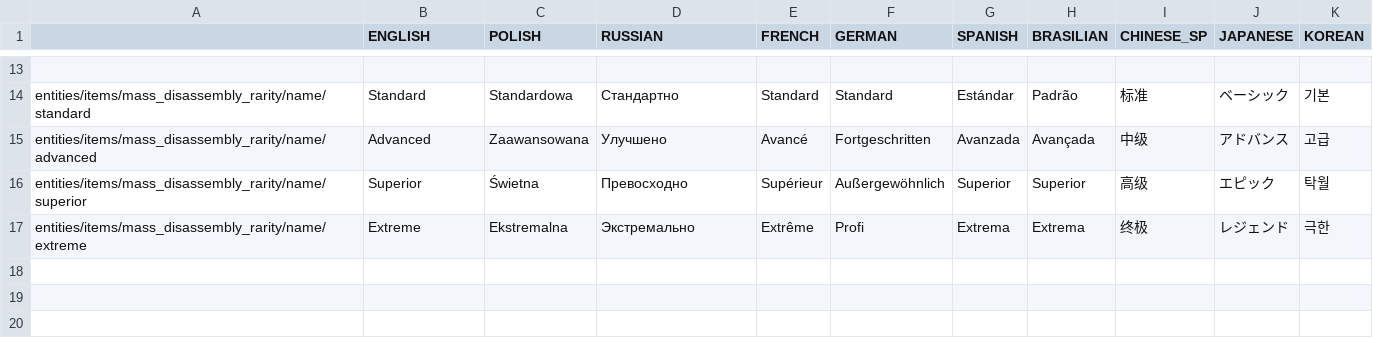
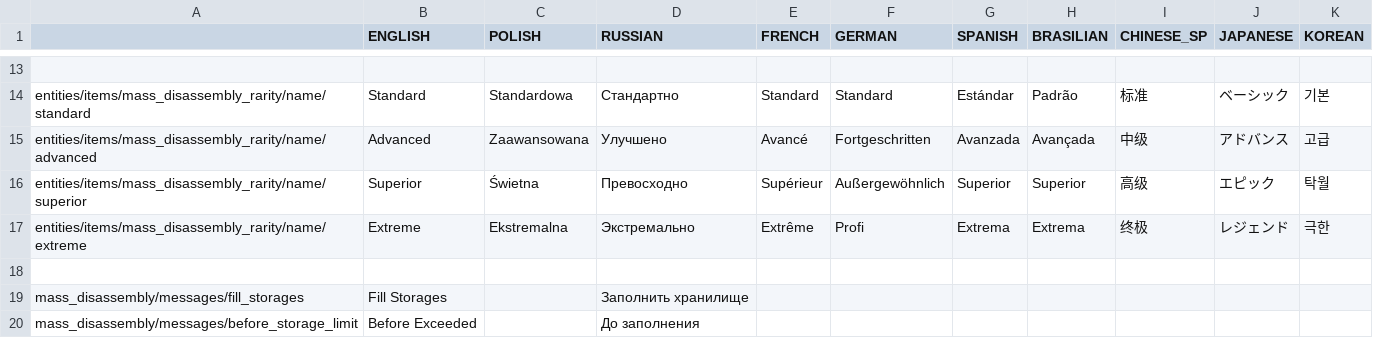
Before and after one commit to PonomarevDmitry/RiftbreakersMods, a CSV file: MassDisassemblyWeaponMods/gui/mass_disassembly_localizations.csv, drawn as a sheet; only a part is shown, gaps mark what is left out; the diff names each change by its address in the sheet, - before the commit and + after, or states it on an @@ line.

Commit message:
MassDisassemblyWeaponMods. Adding buttons to message menu.

```diff
--- a/MassDisassemblyWeaponMods/gui/mass_disassembly_localizations.csv
+++ b/MassDisassemblyWeaponMods/gui/mass_disassembly_localizations.csv
+row 18: (empty)
+row 19: mass_disassembly/messages/fill_storages | Fill Storages |  | Заполнить хранилище
+row 20: mass_disassembly/messages/before_storage_limit | Before Exceeded |  | До заполнения
```
Also changed, not shown: 1 other file.
